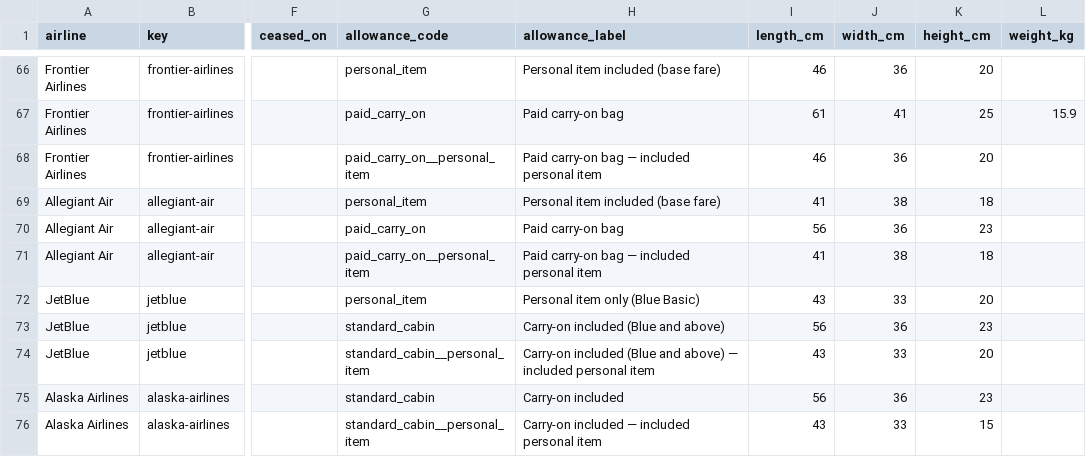
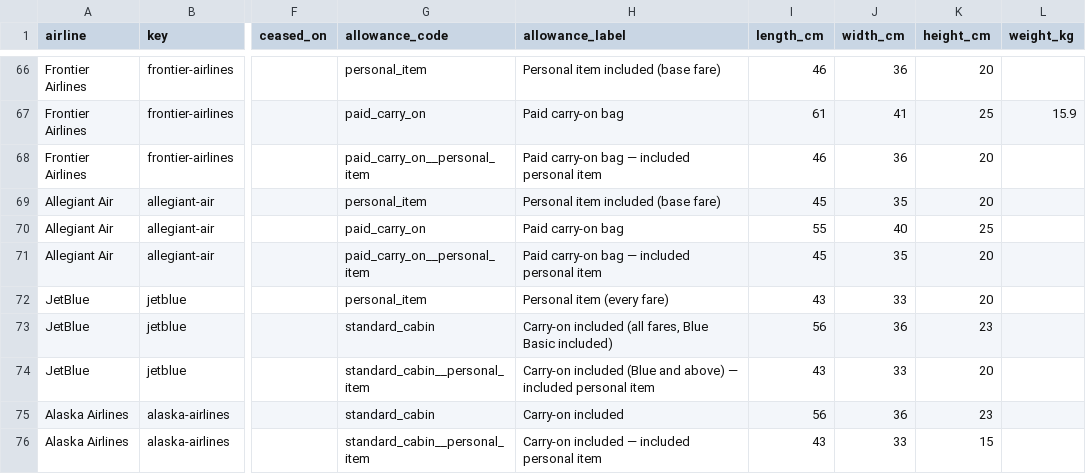
Before and after one commit to Glenweb/CV, a CSV file: lft/data/lft-carry-on-allowances.csv, drawn as a sheet; only a part is shown, gaps mark what is left out; the diff covers the shown part only; the diff names each change by its address in the sheet, - before the commit and + after, or states it on an @@ line.

```diff
--- a/lft/data/lft-carry-on-allowances.csv
+++ b/lft/data/lft-carry-on-allowances.csv
-I69 (length_cm): 41
+I69 (length_cm): 45
-J69 (width_cm): 38
+J69 (width_cm): 35
-K69 (height_cm): 18
+K69 (height_cm): 20
-I70 (length_cm): 56
+I70 (length_cm): 55
-J70 (width_cm): 36
+J70 (width_cm): 40
-K70 (height_cm): 23
+K70 (height_cm): 25
-I71 (length_cm): 41
+I71 (length_cm): 45
-J71 (width_cm): 38
+J71 (width_cm): 35
-K71 (height_cm): 18
+K71 (height_cm): 20
-H72 (allowance_label): Personal item only (Blue Basic)
+H72 (allowance_label): Personal item (every fare)
-H73 (allowance_label): Carry-on included (Blue and above)
+H73 (allowance_label): Carry-on included (all fares, Blue Basic included)
```
Also changed, not shown: 45 edited cells elsewhere in this file, 9 other files.
